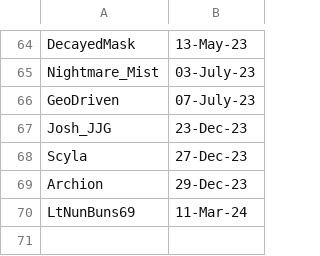
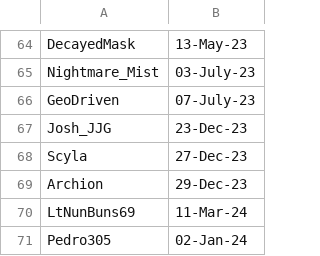
Before and after one commit to jakguru/hazteam-sop, a CSV file: HT_Join_Dates.csv, drawn as a sheet; only a part is shown, gaps mark what is left out.

Commit message:
Update HT_Join_Dates.csv

```diff
--- a/HT_Join_Dates.csv
+++ b/HT_Join_Dates.csv
@@ -70 +70,2 @@ Archion,29-Dec-23
 LtNunBuns69,11-Mar-24
+Pedro305, 02-Jan-24
```
